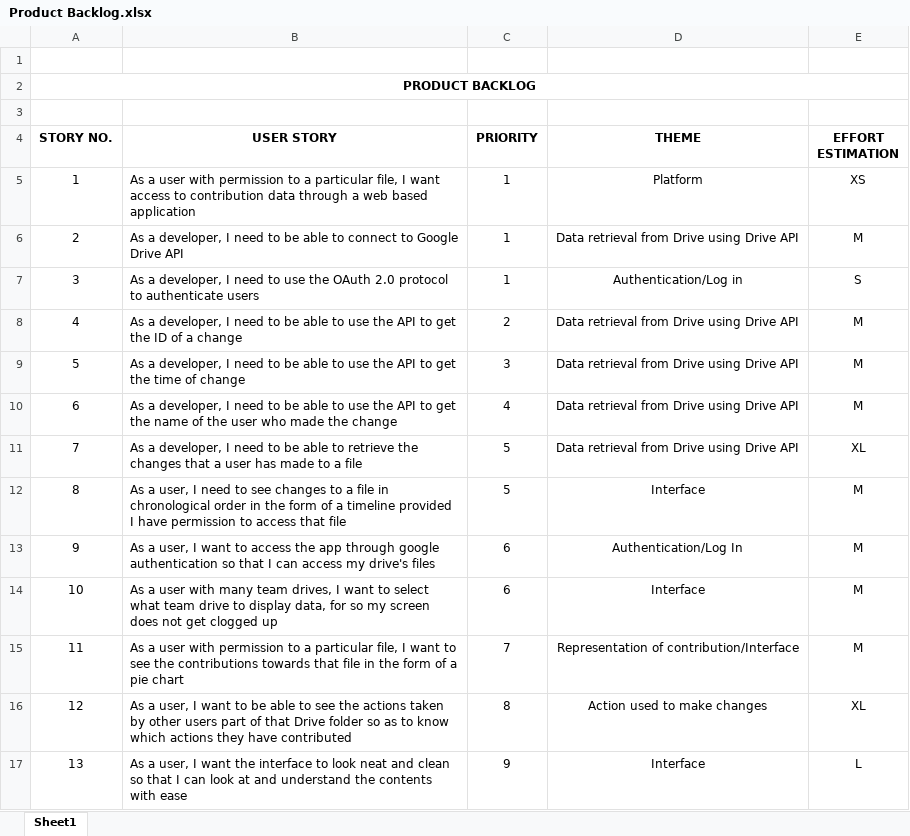
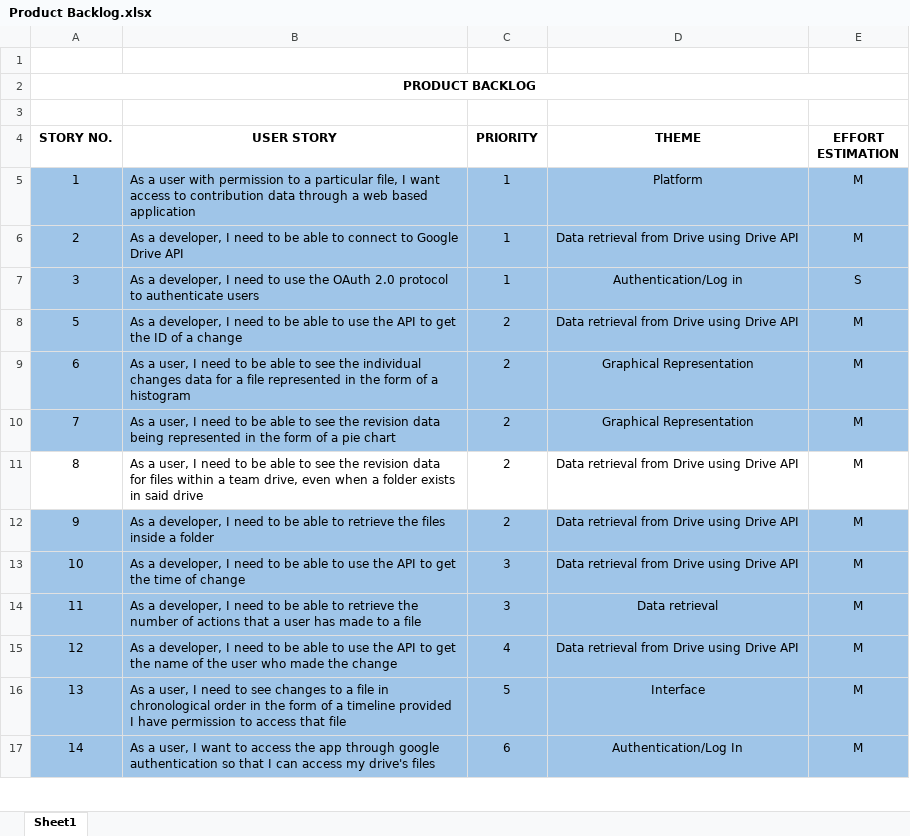
Before and after one commit to NghiepQuangLy/Drive-Detector, an Excel workbook: Documentation/Product Backlog.xlsx, sheet Sheet1, drawn as a sheet; only a part is shown; values as stored, in another font and other column widths than the file's, no borders; charts and pictures not drawn; removed rows and columns are numbered as before the commit, all else as after; the diff covers the shown part only; the diff names each change by its address in the sheet, - before the commit and + after, or states it on an @@ line.

Commit message:
The documentation for SPRINT 3

```diff
--- a/Documentation/Product Backlog.xlsx (sheet Sheet1)
+++ b/Documentation/Product Backlog.xlsx (sheet Sheet1)
-A5:E7 fill: none
+A5:E7 fill: #9FC5E8
-E5 (EFFORT ESTIMATION): XS
+E5 (EFFORT ESTIMATION): M
-row 8: 4 | As a developer, I need to be able to use the API to get the ID of a change | 2 | Data retrieval from Drive using Drive API | M
-A8:E10 fill: none
+A8:E10 fill: #9FC5E8
-B8 (USER STORY): …get the time of change
+B8 (USER STORY): …get the ID of a change
-C8 (PRIORITY): 3
+C8 (PRIORITY): 2
-B9 (USER STORY): As a developer, I need to be able to use the API to get the name of the user who made the change
+B9 (USER STORY): As a user, I need to be able to see the individual changes data for a file represented in the form of a histogram
-C9 (PRIORITY): 4
+C9 (PRIORITY): 2
-D9:D10 (THEME): Data retrieval from Drive using Drive API
+D9:D10 (THEME): Graphical Representation
-B10 (USER STORY): As a developer, I need to be able to retrieve the changes that a user has made to a file
+B10 (USER STORY): As a user, I need to be able to see the revision data being represented in the form of a pie chart
-C10:C11 (PRIORITY): 5
+C10:C11 (PRIORITY): 2
-E10 (EFFORT ESTIMATION): XL
+E10 (EFFORT ESTIMATION): M
-B11 (USER STORY): …need to see changes to a file in chronological order in the form of a timeline provided I have permission to access that file
+B11 (USER STORY): …need to be able to see the revision data for files within a team drive, even when a folder exists in said drive
-D11 (THEME): Interface
+D11 (THEME): Data retrieval from Drive using Drive API
-A12:E16 fill: none
+A12:E16 fill: #9FC5E8
-B12 (USER STORY): As a user, I want to access the app through google authentication so that I can access my drive's files
+B12 (USER STORY): As a developer, I need to be able to retrieve the files inside a folder
-C12 (PRIORITY): 6
+C12 (PRIORITY): 2
-D12 (THEME): Authentication/Log In
+D12 (THEME): Data retrieval from Drive using Drive API
-B13 (USER STORY): As a user with many team drives, I want to select what team drive to display data, for so my screen does not get clogged up
+B13 (USER STORY): As a developer, I need to be able to use the API to get the time of change
-C13 (PRIORITY): 6
+C13 (PRIORITY): 3
-D13 (THEME): Interface
+D13 (THEME): Data retrieval from Drive using Drive API
-B14 (USER STORY): As a user with permission to a particular file, I want to see the contributions towards that file in the form of a pie chart
+B14 (USER STORY): As a developer, I need to be able to retrieve the number of actions that a user has made to a file
-C14 (PRIORITY): 7
+C14 (PRIORITY): 3
-D14 (THEME): Representation of contribution/Interface
+D14 (THEME): Data retrieval
-B15 (USER STORY): As a user, I want to be able to see the actions taken by other users part of that Drive folder so as to know which actions they have contributed
+B15 (USER STORY): As a developer, I need to be able to use the API to get the name of the user who made the change
-C15 (PRIORITY): 8
+C15 (PRIORITY): 4
-D15 (THEME): Action used to make changes
+D15 (THEME): Data retrieval from Drive using Drive API
-E15 (EFFORT ESTIMATION): XL
+E15 (EFFORT ESTIMATION): M
-B16 (USER STORY): …user, I want the interface to look neat and clean so that I can look at and understand the contents with ease
+B16 (USER STORY): …user, I need to see changes to a file in chronological order in the form of a timeline provided I have permission to access that file
-C16 (PRIORITY): 9
+C16 (PRIORITY): 5
-E16 (EFFORT ESTIMATION): L
+E16 (EFFORT ESTIMATION): M
+row 17: 14 | As a user, I want to access the app through google authentication so that I can access my drive's files | 6 | Authentication/Log In | M
```
Also changed, not shown: 9 added rows elsewhere in this sheet, Documentation/Sprint #3 Backlog.xlsx, 5 other files.
